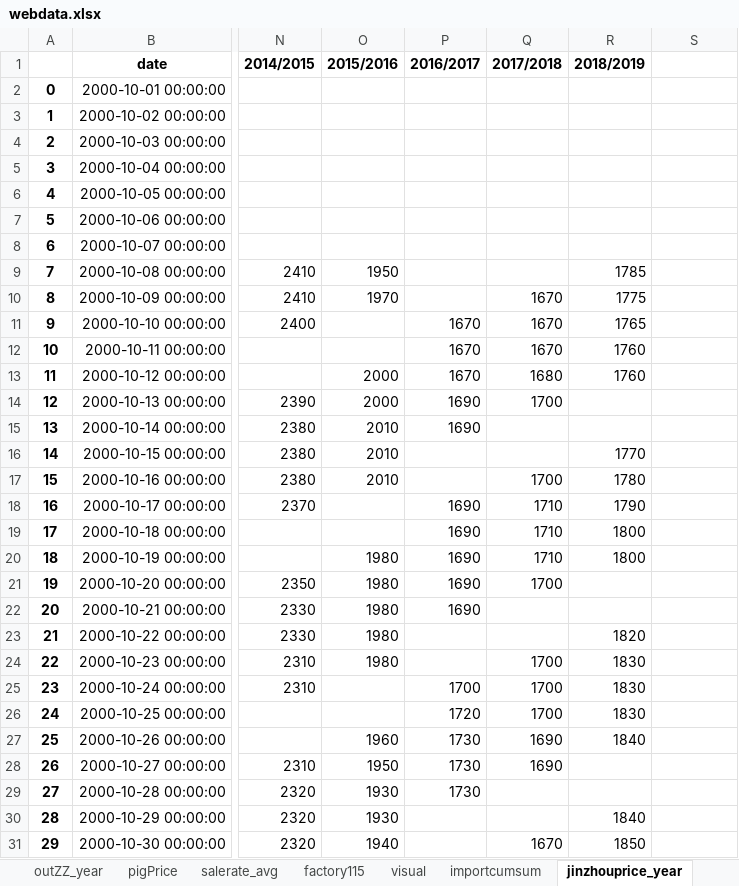
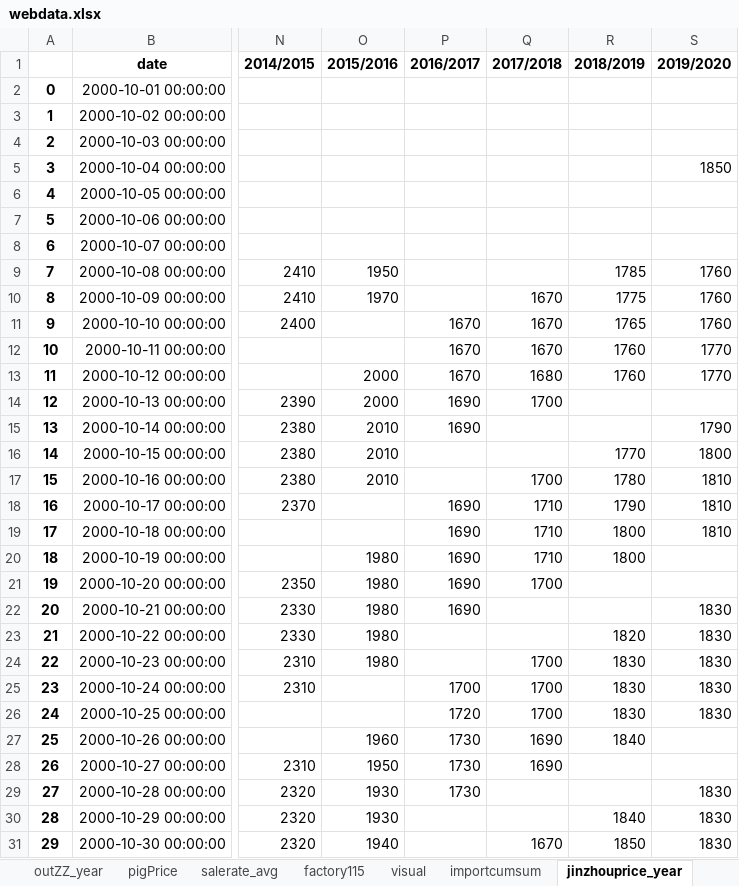
Before and after one commit to huqinghua109/fhzbWeb, an Excel workbook: report/webdata.xlsx, sheet jinzhouprice_year, drawn as a sheet; only a part is shown, gaps mark what is left out; values as stored, in another font and other column widths than the file's, no borders; the diff covers the shown part only; the diff names each change by its address in the sheet, - before the commit and + after, or states it on an @@ line.

```diff
--- a/report/webdata.xlsx (sheet jinzhouprice_year)
+++ b/report/webdata.xlsx (sheet jinzhouprice_year)
-S1: (empty)
+S1: 2019/2020
-S5 (2019/2020): (empty)
+S5 (2019/2020): 1850
-S9:S11 (2019/2020): (empty)
+S9:S11 (2019/2020): 1760
-S12:S13 (2019/2020): (empty)
+S12:S13 (2019/2020): 1770
-S15 (2019/2020): (empty)
+S15 (2019/2020): 1790
-S16 (2019/2020): (empty)
+S16 (2019/2020): 1800
-S17:S19 (2019/2020): (empty)
+S17:S19 (2019/2020): 1810
-S22:S26 (2019/2020): (empty)
+S22:S26 (2019/2020): 1830
-S29:S31 (2019/2020): (empty)
+S29:S31 (2019/2020): 1830
```
Also changed, not shown: 9 edited cells elsewhere in this sheet, sheet visual, sheet salerate_avg, sheet GDPort, sheet corncsspread, sheet cornbasis, sheet cftc_data, 19 more sheets, report/DeepProcessOprationAndProfit.xlsx.
